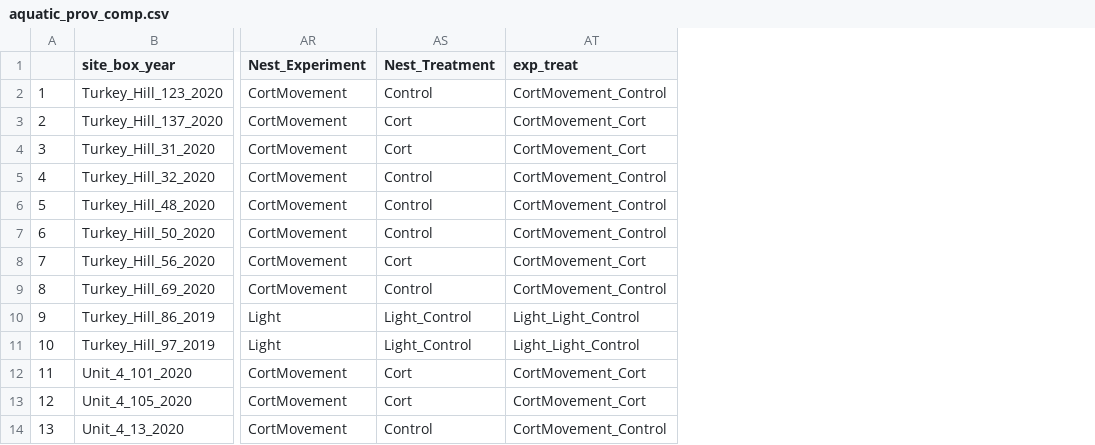
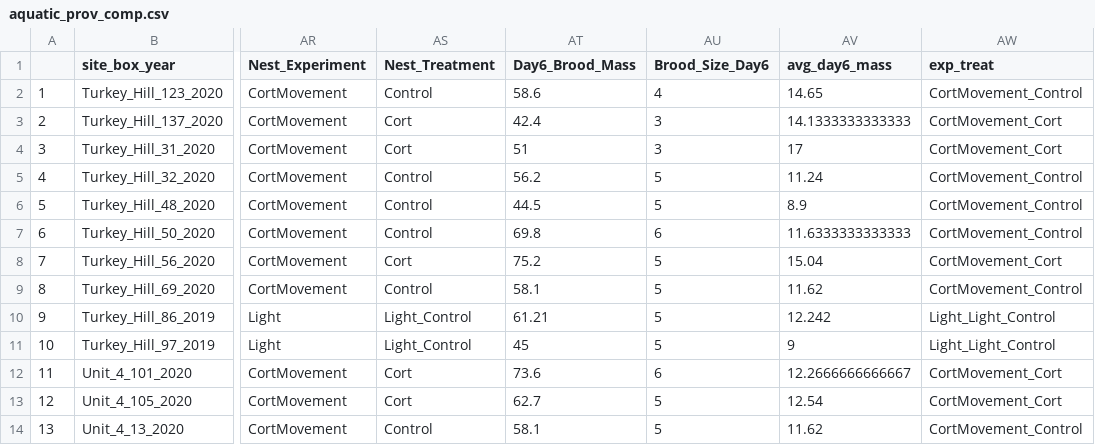
Before and after one commit to juehling/tres_diet_investment, a CSV file: 3_r_scripts/aquatic_prov_comp.csv, drawn as a sheet; only a part is shown, gaps mark what is left out; the diff names each change by its address in the sheet, - before the commit and + after, or states it on an @@ line.

Commit message:
Made minor edits to typos in script, added pre-question about nestling mass

```diff
--- a/3_r_scripts/aquatic_prov_comp.csv
+++ b/3_r_scripts/aquatic_prov_comp.csv
+column AT (Day6_Brood_Mass), rows 2-14: 58.6 | 42.4 | 51 | 56.2 | 44.5 | 69.8 | 75.2 | 58.1 | 61.21 | 45 | 73.6 | 62.7 | 58.1
+column AU (Brood_Size_Day6), rows 2-14: 4 | 3 | 3 | 5 | 5 | 6 | 5 | 5 | 5 | 5 | 6 | 5 | 5
+column AV (avg_day6_mass), rows 2-14: 14.65 | 14.1333333333333 | 17 | 11.24 | 8.9 | 11.6333333333333 | 15.04 | 11.62 | 12.242 | 9 | 12.2666666666667 | 12.54 | 11.62
```
Also changed, not shown: 6 other files.
